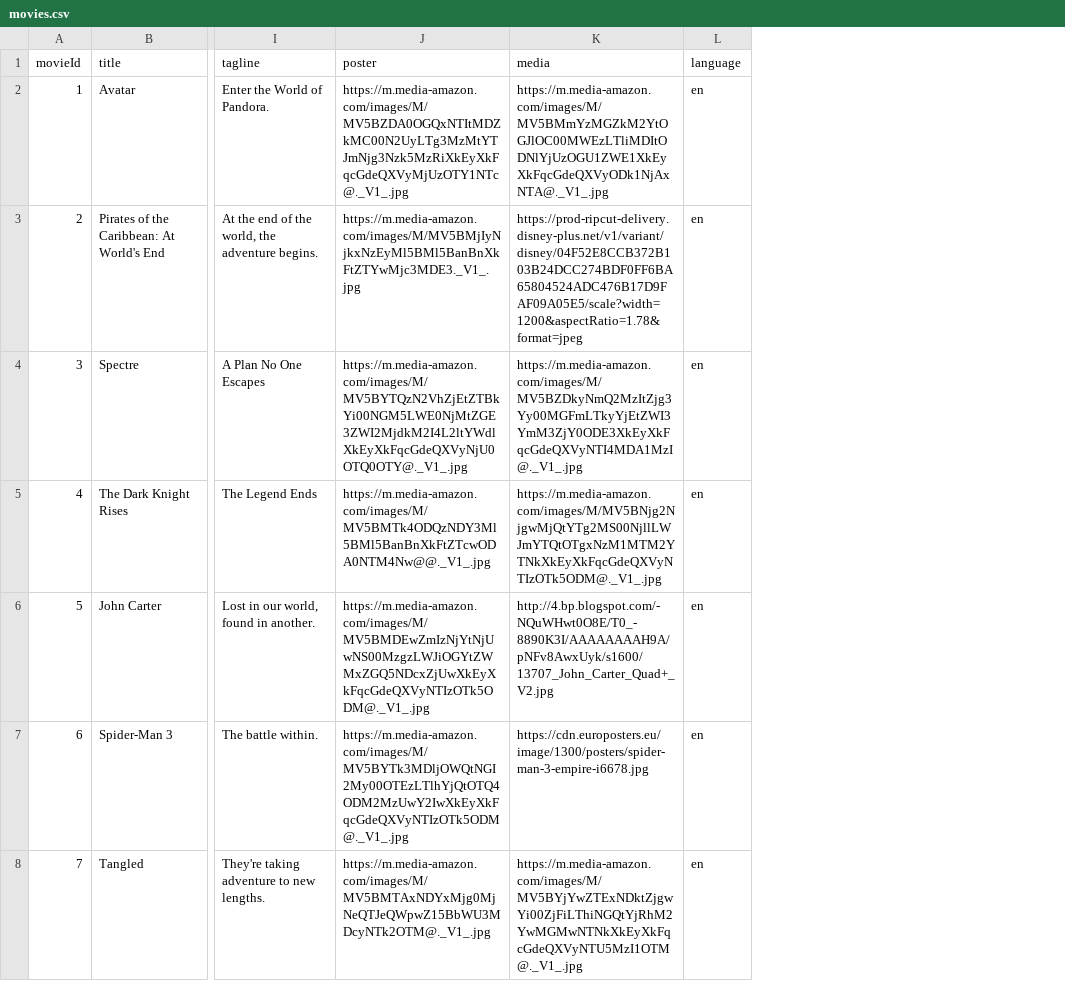
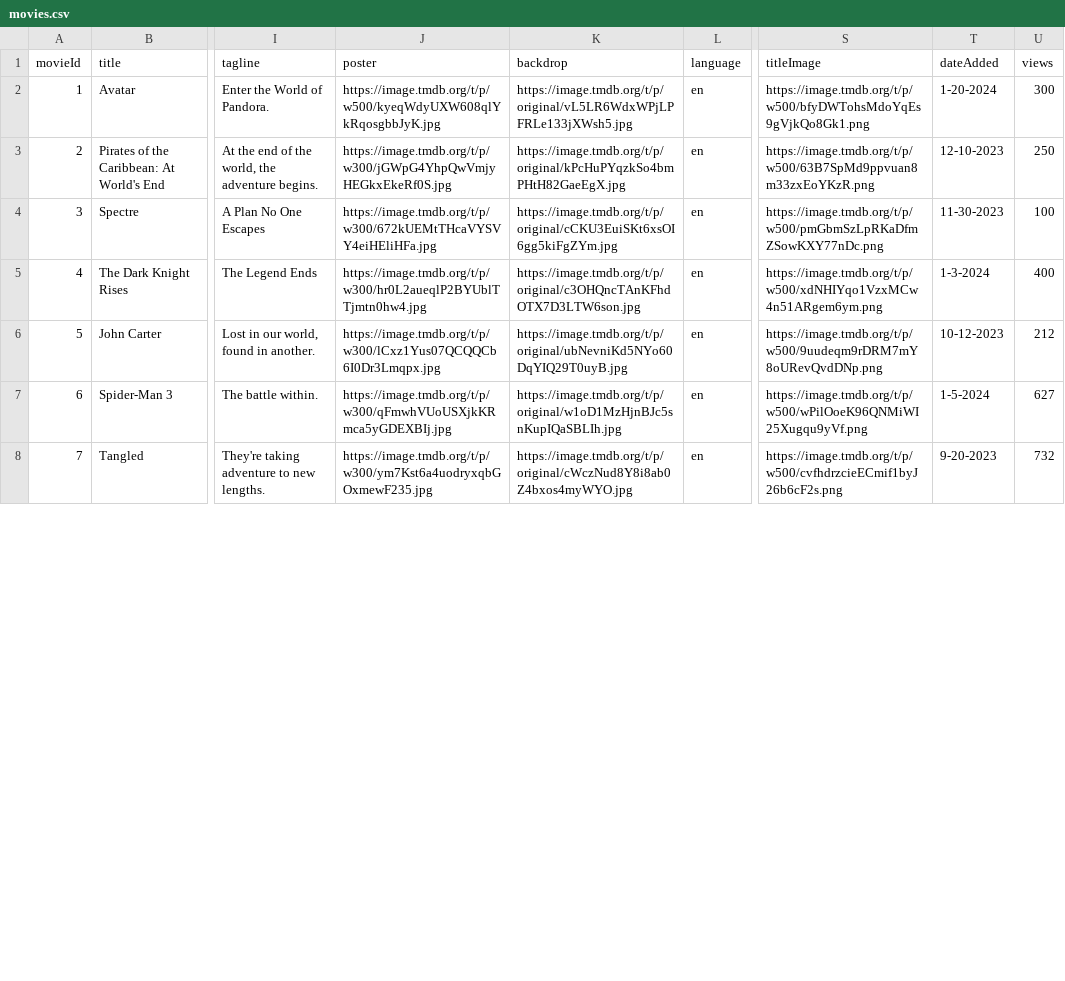
Before and after one commit to ImTheChosen0ne/CineVerse, a CSV file: src/main/resources/movies.csv, drawn as a sheet; only a part is shown, gaps mark what is left out; removed rows and columns are numbered as before the commit, all else as after; the diff covers the shown part only; the diff names each change by its address in the sheet, - before the commit and + after, or states it on an @@ line.

Commit message:
movie data updates/frontend updates

```diff
--- a/src/main/resources/movies.csv
+++ b/src/main/resources/movies.csv
-column K (media), rows 2-8: https://m.media-amazon.com/images/M/MV5BMmYzMGZkM2YtOGJlOC00MWEzLTliMDItODNlYjUzOGU1ZWE1XkEyXkFqcGdeQXVyODk1NjAxNTA@._V1_.jpg | https://prod-ripcut-delivery.disney-plus.net/v1/variant/disney/04F52E8CCB372B103B24DCC274BDF0FF6BA65804524ADC476B17D9FAF09A05E5/scale?width=1200&aspectRatio=1.78&format=jpeg | https://m.media-amazon.com/images/M/MV5BZDkyNmQ2MzItZjg3Yy00MGFmLTkyYjEtZWI3YmM3ZjY0ODE3XkEyXkFqcGdeQXVyNTI4MDA1MzI@._V1_.jpg | https://m.media-amazon.com/images/M/MV5BNjg2NjgwMjQtYTg2MS00NjllLWJmYTQtOTgxNzM1MTM2YTNkXkEyXkFqcGdeQXVyNTIzOTk5ODM@._V1_.jpg | http://4.bp.blogspot.com/-NQuWHwt0O8E/T0_-8890K3I/AAAAAAAAH9A/pNFv8AwxUyk/s1600/13707_John_Carter_Quad+_V2.jpg | https://cdn.europosters.eu/image/1300/posters/spider-man-3-empire-i6678.jpg | https://m.media-amazon.com/images/M/MV5BYjYwZTExNDktZjgwYi00ZjFiLThiNGQtYjRhM2YwMGMwNTNkXkEyXkFqcGdeQXVyNTU5MzI1OTM@._V1_.jpg
+column K (backdrop), rows 2-8: https://image.tmdb.org/t/p/original/vL5LR6WdxWPjLPFRLe133jXWsh5.jpg | https://image.tmdb.org/t/p/original/kPcHuPYqzkSo4bmPHtH82GaeEgX.jpg | https://image.tmdb.org/t/p/original/cCKU3EuiSKt6xsOI6gg5kiFgZYm.jpg | https://image.tmdb.org/t/p/original/c3OHQncTAnKFhdOTX7D3LTW6son.jpg | https://image.tmdb.org/t/p/original/ubNevniKd5NYo60DqYIQ29T0uyB.jpg | https://image.tmdb.org/t/p/original/w1oD1MzHjnBJc5snKupIQaSBLIh.jpg | https://image.tmdb.org/t/p/original/cWczNud8Y8i8ab0Z4bxos4myWYO.jpg
+column S (titleImage), rows 2-8: https://image.tmdb.org/t/p/w500/bfyDWTohsMdoYqEs9gVjkQo8Gk1.png | https://image.tmdb.org/t/p/w500/63B7SpMd9ppvuan8m33zxEoYKzR.png | https://image.tmdb.org/t/p/w500/pmGbmSzLpRKaDfmZSowKXY77nDc.png | https://image.tmdb.org/t/p/w500/xdNHIYqo1VzxMCw4n51ARgem6ym.png | https://image.tmdb.org/t/p/w500/9uudeqm9rDRM7mY8oURevQvdDNp.png | https://image.tmdb.org/t/p/w500/wPilOoeK96QNMiWI25Xugqu9yVf.png | https://image.tmdb.org/t/p/w500/cvfhdrzcieECmif1byJ26b6cF2s.png
+column T (dateAdded), rows 2-8: 1-20-2024 | 12-10-2023 | 11-30-2023 | 1-3-2024 | 10-12-2023 | 1-5-2024 | 9-20-2023
+column U (views), rows 2-8: 300 | 250 | 100 | 400 | 212 | 627 | 732
-J2 (poster): https://m.media-amazon.com/images/M/MV5BZDA0OGQxNTItMDZkMC00N2UyLTg3MzMtYTJmNjg3Nzk5MzRiXkEyXkFqcGdeQXVyMjUzOTY1NTc@._V1_.jpg
+J2 (poster): https://image.tmdb.org/t/p/w500/kyeqWdyUXW608qlYkRqosgbbJyK.jpg
-J3 (poster): https://m.media-amazon.com/images/M/MV5BMjIyNjkxNzEyMl5BMl5BanBnXkFtZTYwMjc3MDE3._V1_.jpg
+J3 (poster): https://image.tmdb.org/t/p/w300/jGWpG4YhpQwVmjyHEGkxEkeRf0S.jpg
-J4 (poster): https://m.media-amazon.com/images/M/MV5BYTQzN2VhZjEtZTBkYi00NGM5LWE0NjMtZGE3ZWI2MjdkM2I4L2ltYWdlXkEyXkFqcGdeQXVyNjU0OTQ0OTY@._V1_.jpg
+J4 (poster): https://image.tmdb.org/t/p/w300/672kUEMtTHcaVYSVY4eiHEliHFa.jpg
-J5 (poster): https://m.media-amazon.com/images/M/MV5BMTk4ODQzNDY3Ml5BMl5BanBnXkFtZTcwODA0NTM4Nw@@._V1_.jpg
+J5 (poster): https://image.tmdb.org/t/p/w300/hr0L2aueqlP2BYUblTTjmtn0hw4.jpg
-J6 (poster): https://m.media-amazon.com/images/M/MV5BMDEwZmIzNjYtNjUwNS00MzgzLWJiOGYtZWMxZGQ5NDcxZjUwXkEyXkFqcGdeQXVyNTIzOTk5ODM@._V1_.jpg
+J6 (poster): https://image.tmdb.org/t/p/w300/lCxz1Yus07QCQQCb6I0Dr3Lmqpx.jpg
-J7 (poster): https://m.media-amazon.com/images/M/MV5BYTk3MDljOWQtNGI2My00OTEzLTlhYjQtOTQ4ODM2MzUwY2IwXkEyXkFqcGdeQXVyNTIzOTk5ODM@._V1_.jpg
+J7 (poster): https://image.tmdb.org/t/p/w300/qFmwhVUoUSXjkKRmca5yGDEXBIj.jpg
-J8 (poster): https://m.media-amazon.com/images/M/MV5BMTAxNDYxMjg0MjNeQTJeQWpwZ15BbWU3MDcyNTk2OTM@._V1_.jpg
+J8 (poster): https://image.tmdb.org/t/p/w300/ym7Kst6a4uodryxqbGOxmewF235.jpg
```
Also changed, not shown: 18 edited cells elsewhere in this file, 12 other files.
